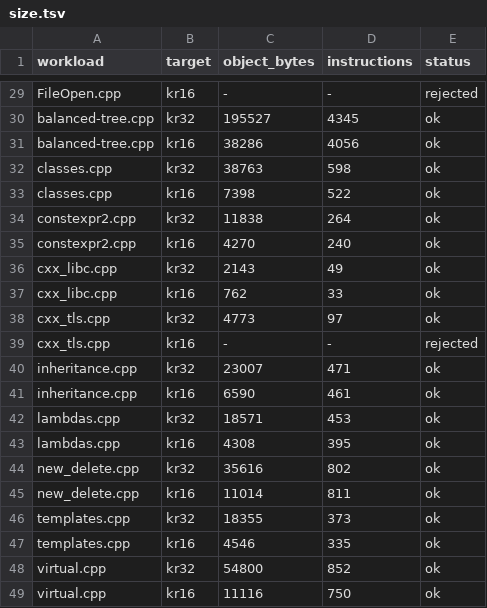
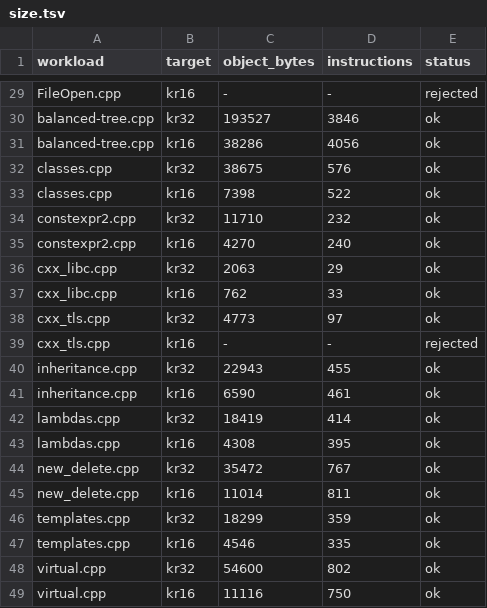
Before and after one commit to kevinwross/KRCompiler, a TSV file: benchmarks/size.tsv, drawn as a sheet; only a part is shown, gaps mark what is left out; the diff covers the shown part only; the diff names each change by its address in the sheet, - before the commit and + after, or states it on an @@ line.

Commit message:
Fold a constant GEP offset into one address add
A constant index or member offset was materialised as MOV, scaled with MUL
and added with a register ADD, three instructions for a byte displacement
the address register can take directly. The offset now accumulates in the
GEP emitter and leaves as a single ADD, with 32-bit unsigned arithmetic so
the wrapping matches the emitted ADD and the printed value signed so a
negative displacement reaches the assembler as #-4.

S3's constant-offset half. KR32 corpus: 60,846 -> 57,183 instructions
(-6.02%), no row regressed; kr32/libc.c 35,767 -> 34,101. bench ticks
260,425 -> 256,384, still exit 42. KR16 unchanged: the fold is in the
KR32 backend only. Suite 828/828.

The struct test's MOV R1, #4 assertion was incidental (docs/optimize.md
section 9 called it so) and asserted exactly this materialisation; it now
asserts the folded shape.

```diff
--- a/benchmarks/size.tsv
+++ b/benchmarks/size.tsv
-C30 (object_bytes): 195527
+C30 (object_bytes): 193527
-D30 (instructions): 4345
+D30 (instructions): 3846
-C32 (object_bytes): 38763
+C32 (object_bytes): 38675
-D32 (instructions): 598
+D32 (instructions): 576
-C34 (object_bytes): 11838
+C34 (object_bytes): 11710
-D34 (instructions): 264
+D34 (instructions): 232
-C36 (object_bytes): 2143
+C36 (object_bytes): 2063
-D36 (instructions): 49
+D36 (instructions): 29
-C40 (object_bytes): 23007
+C40 (object_bytes): 22943
-D40 (instructions): 471
+D40 (instructions): 455
-C42 (object_bytes): 18571
+C42 (object_bytes): 18419
-D42 (instructions): 453
+D42 (instructions): 414
-C44 (object_bytes): 35616
+C44 (object_bytes): 35472
-D44 (instructions): 802
+D44 (instructions): 767
-C46 (object_bytes): 18355
+C46 (object_bytes): 18299
-D46 (instructions): 373
+D46 (instructions): 359
-C48 (object_bytes): 54800
+C48 (object_bytes): 54600
-D48 (instructions): 852
+D48 (instructions): 802
```
Also changed, not shown: 24 edited cells elsewhere in this file, 4 other files.
